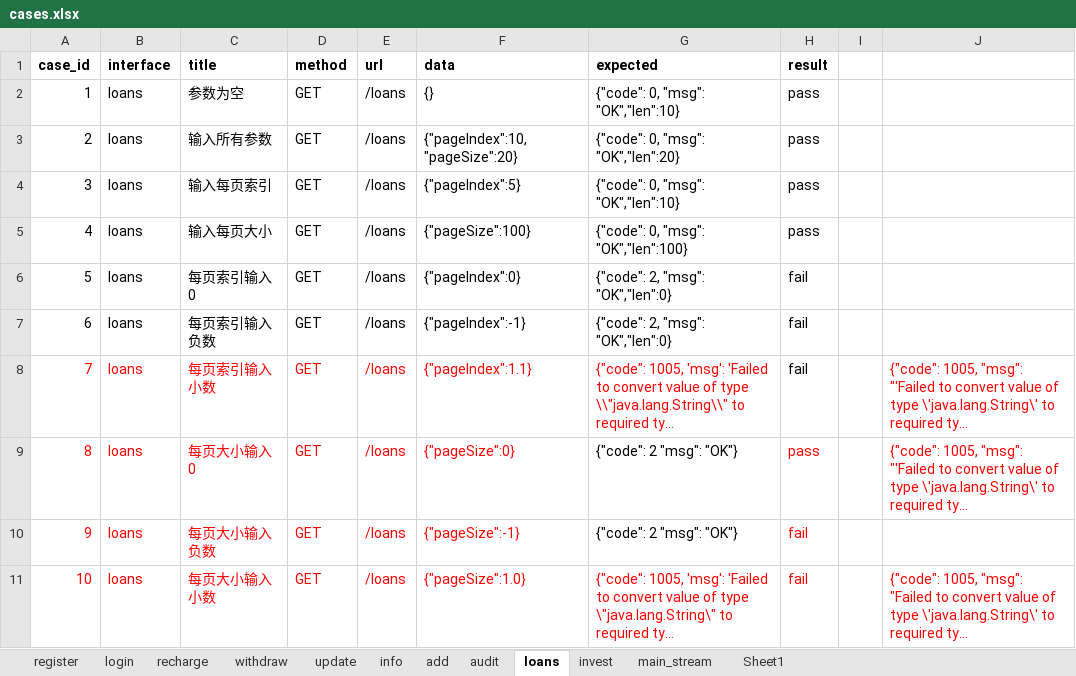
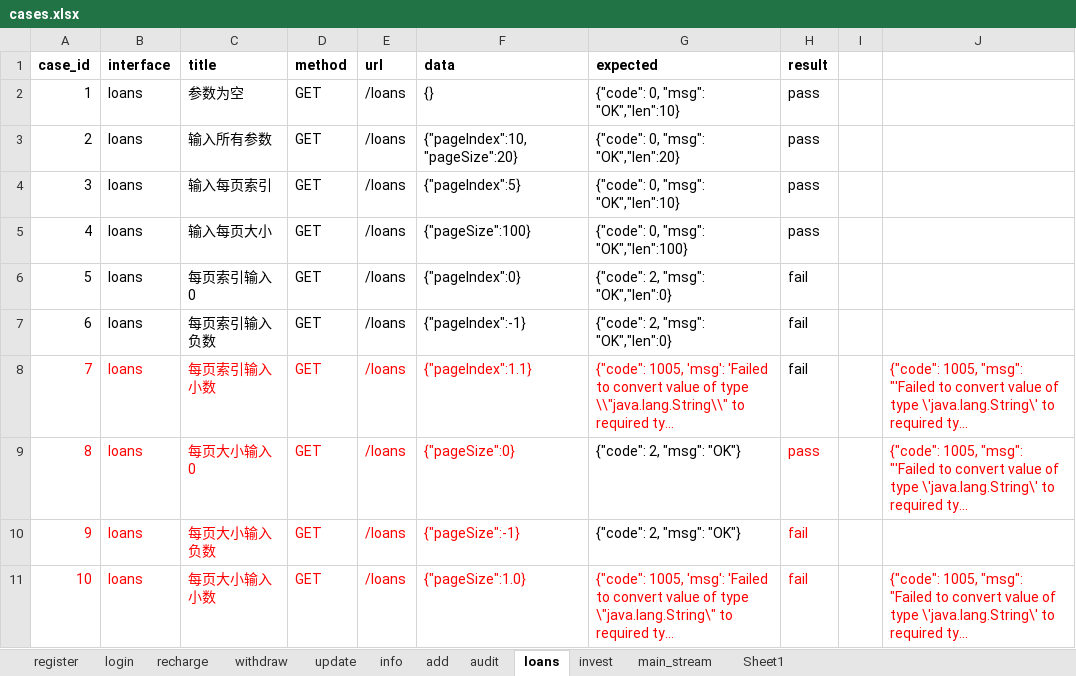
Before and after one commit to lilyzixia/py27test_202010, an Excel workbook: data/cases.xlsx, sheet loans, drawn as a sheet; only a part is shown; long unchanged cells end in …; values as stored, in another font and other column widths than the file's, no borders; the diff names each change by its address in the sheet, - before the commit and + after, or states it on an @@ line.

```diff
--- a/data/cases.xlsx (sheet loans)
+++ b/data/cases.xlsx (sheet loans)
-G9:G10 (expected): {"code": 2 "msg": "OK"}
+G9:G10 (expected): {"code": 2, "msg": "OK"}
```
Also changed, not shown: 7 other files.
